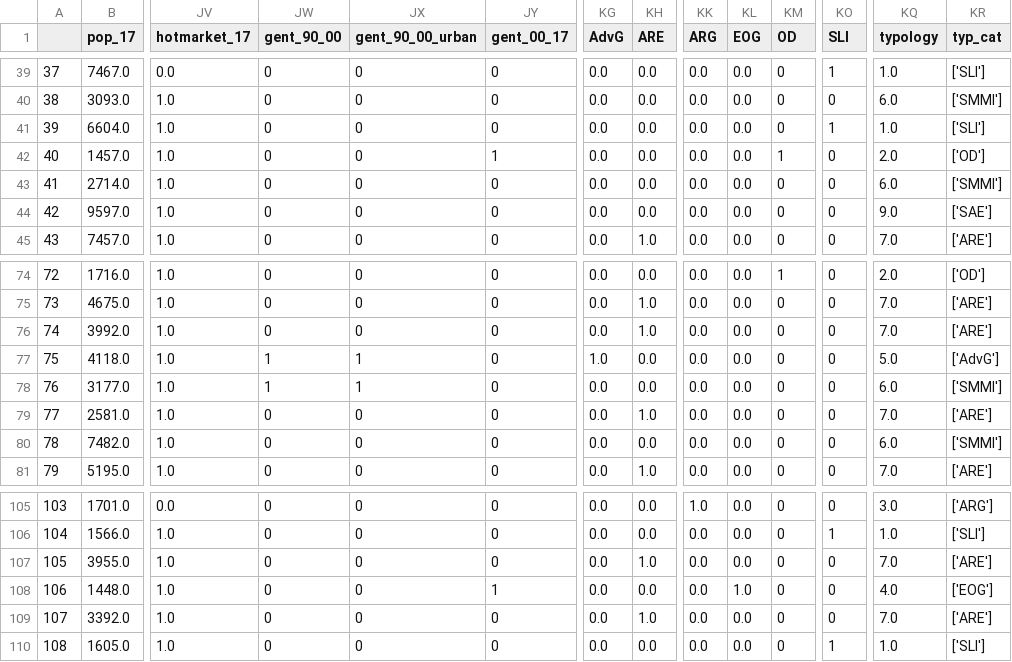
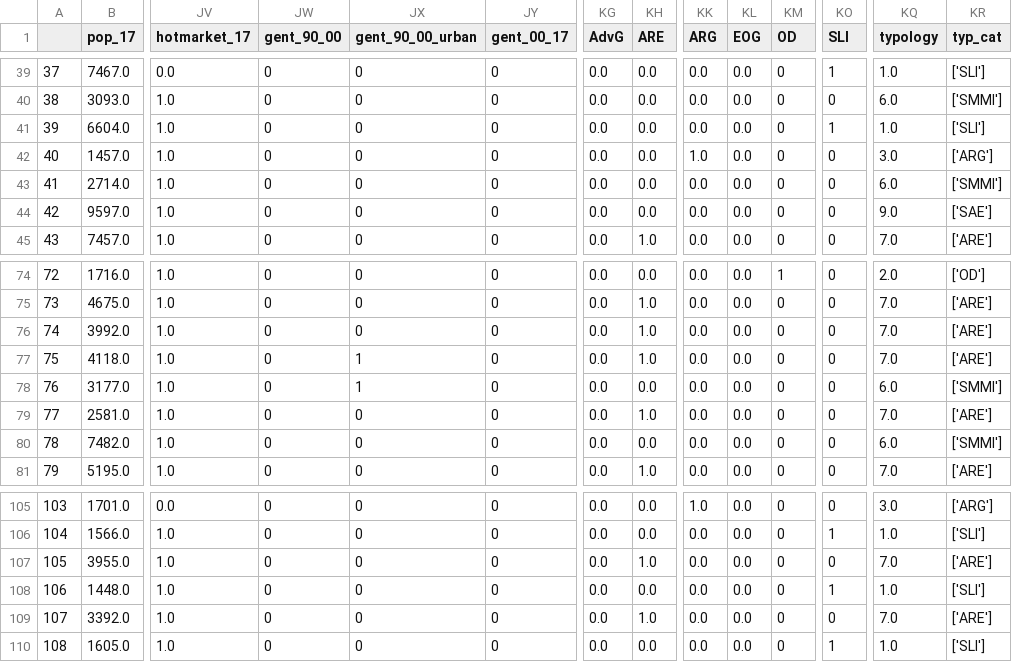
Before and after one commit to urban-displacement/displacement-typologies, a CSV file: data/Memphis_typology_output.csv, drawn as a sheet; only a part is shown, gaps mark what is left out; the diff covers the shown part only; the diff names each change by its address in the sheet, - before the commit and + after, or states it on an @@ line.

```diff
--- a/data/Memphis_typology_output.csv
+++ b/data/Memphis_typology_output.csv
-JY42 (gent_00_17): 1
+JY42 (gent_00_17): 0
-KK42 (ARG): 0.0
+KK42 (ARG): 1.0
-KM42 (OD): 1
+KM42 (OD): 0
-KQ42 (typology): 2.0
+KQ42 (typology): 3.0
-KR42 (typ_cat): ['OD']
+KR42 (typ_cat): ['ARG']
-JW77:JW78 (gent_90_00): 1
+JW77:JW78 (gent_90_00): 0
-KG77 (AdvG): 1.0
+KG77 (AdvG): 0.0
-KH77 (ARE): 0.0
+KH77 (ARE): 1.0
-KQ77 (typology): 5.0
+KQ77 (typology): 7.0
-KR77 (typ_cat): ['AdvG']
+KR77 (typ_cat): ['ARE']
-JY108 (gent_00_17): 1
+JY108 (gent_00_17): 0
-KL108 (EOG): 1.0
+KL108 (EOG): 0.0
-KO108 (SLI): 0
+KO108 (SLI): 1
-KQ108 (typology): 4.0
+KQ108 (typology): 1.0
-KR108 (typ_cat): ['EOG']
+KR108 (typ_cat): ['SLI']
```
Also changed, not shown: 27 edited cells elsewhere in this file, 5 other files.
